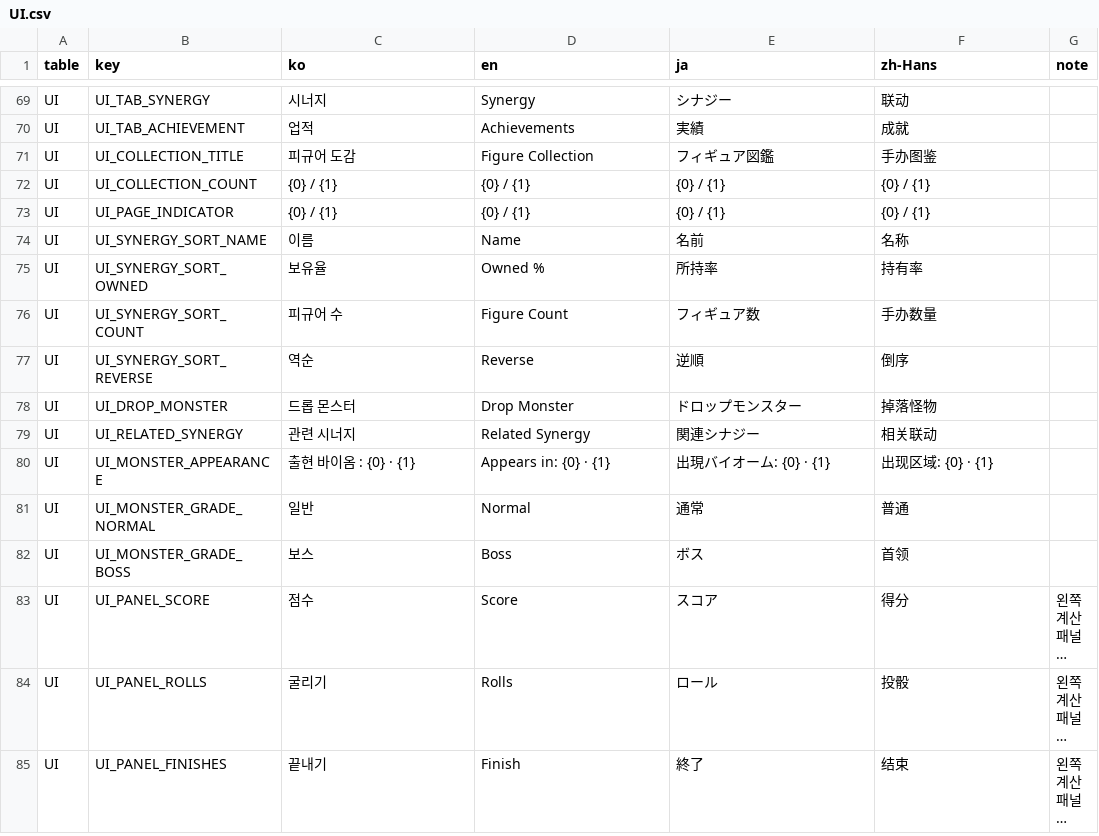
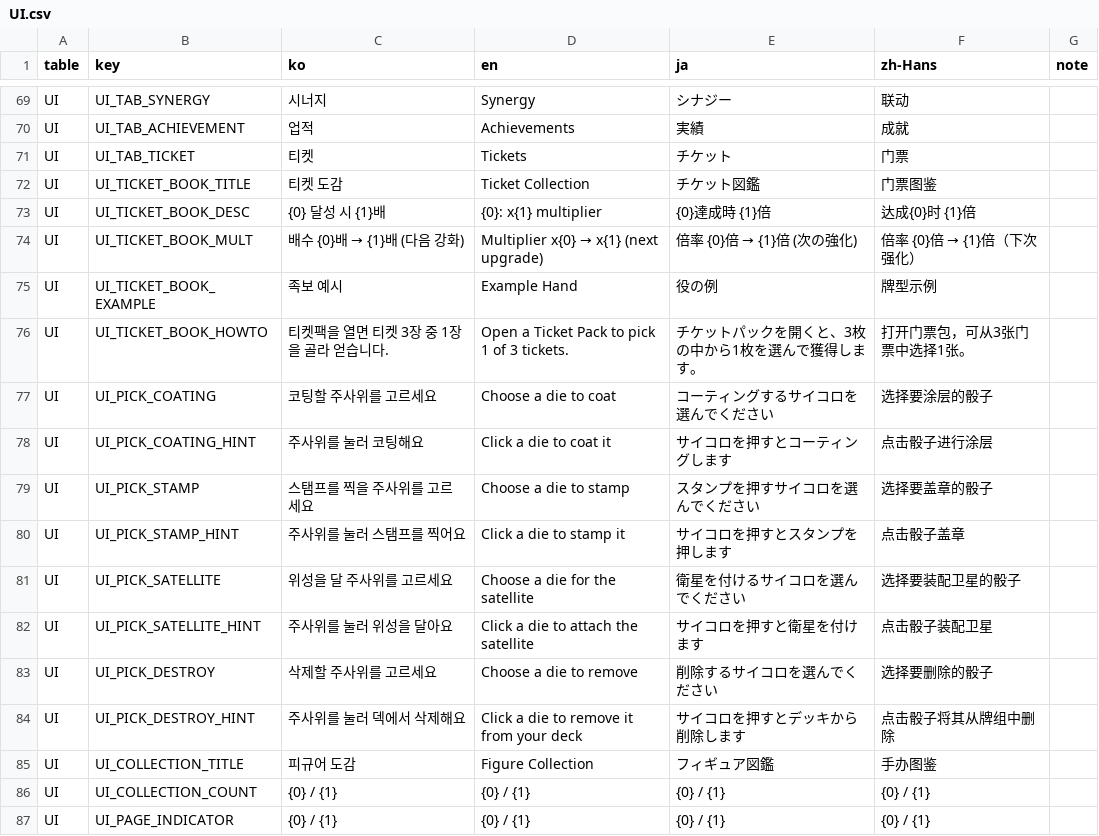
Before and after one commit to JungYS24/Tricky-Yacht, a CSV file: Assets/Contents/11_Localization/Source/localization_csv/UI.csv, drawn as a sheet; only a part is shown, gaps mark what is left out; the shorter side is filled out with more unchanged rows; long unchanged cells end in …; the diff names each change by its address in the sheet, - before the commit and + after, or states it on an @@ line.

```diff
--- a/Assets/Contents/11_Localization/Source/localization_csv/UI.csv
+++ b/Assets/Contents/11_Localization/Source/localization_csv/UI.csv
+row 71: UI | UI_TAB_TICKET | 티켓 | Tickets | チケット | 门票
+row 72: UI | UI_TICKET_BOOK_TITLE | 티켓 도감 | Ticket Collection | チケット図鑑 | 门票图鉴
+row 73: UI | UI_TICKET_BOOK_DESC | {0} 달성 시 {1}배 | {0}: x{1} multiplier | {0}達成時 {1}倍 | 达成{0}时 {1}倍
+row 74: UI | UI_TICKET_BOOK_MULT | 배수 {0}배 → {1}배 (다음 강화) | Multiplier x{0} → x{1} (next upgrade) | 倍率 {0}倍 → {1}倍 (次の強化) | 倍率 {0}倍 → {1}倍（下次强化）
+row 75: UI | UI_TICKET_BOOK_EXAMPLE | 족보 예시 | Example Hand | 役の例 | 牌型示例
+row 76: UI | UI_TICKET_BOOK_HOWTO | 티켓팩을 열면 티켓 3장 중 1장을 골라 얻습니다. | Open a Ticket Pack to pick 1 of 3 tickets. | チケットパックを開くと、3枚の中から1枚を選んで獲得します。 | 打开门票包，可从3张门票中选择1张。
+row 77: UI | UI_PICK_COATING | 코팅할 주사위를 고르세요 | Choose a die to coat | コーティングするサイコロを選んでください | 选择要涂层的骰子
+row 78: UI | UI_PICK_COATING_HINT | 주사위를 눌러 코팅해요 | Click a die to coat it | サイコロを押すとコーティングします | 点击骰子进行涂层
+row 79: UI | UI_PICK_STAMP | 스탬프를 찍을 주사위를 고르세요 | Choose a die to stamp | スタンプを押すサイコロを選んでください | 选择要盖章的骰子
+row 80: UI | UI_PICK_STAMP_HINT | 주사위를 눌러 스탬프를 찍어요 | Click a die to stamp it | サイコロを押すとスタンプを押します | 点击骰子盖章
+row 81: UI | UI_PICK_SATELLITE | 위성을 달 주사위를 고르세요 | Choose a die for the satellite | 衛星を付けるサイコロを選んでください | 选择要装配卫星的骰子
+row 82: UI | UI_PICK_SATELLITE_HINT | 주사위를 눌러 위성을 달아요 | Click a die to attach the satellite | サイコロを押すと衛星を付けます | 点击骰子装配卫星
+row 83: UI | UI_PICK_DESTROY | 삭제할 주사위를 고르세요 | Choose a die to remove | 削除するサイコロを選んでください | 选择要删除的骰子
+row 84: UI | UI_PICK_DESTROY_HINT | 주사위를 눌러 덱에서 삭제해요 | Click a die to remove it from your deck | サイコロを押すとデッキから削除します | 点击骰子将其从牌组中删除
```
Also changed, not shown: 53 other files.
